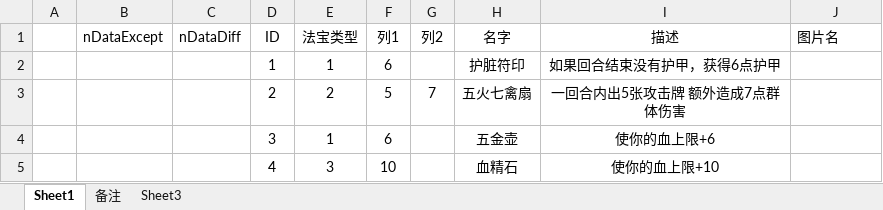
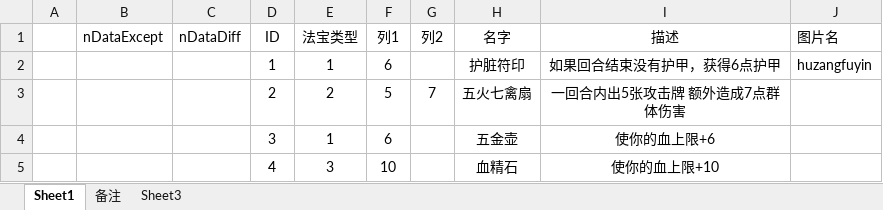
Before and after one commit to tiance7/CardDoc, an Excel workbook: excel/F法宝模板表.xlsx, sheet Sheet1, drawn as a sheet; values as stored, in another font and other column widths than the file's, no borders; table styles not drawn; the diff names each change by its address in the sheet, - before the commit and + after, or states it on an @@ line.

Commit message:
法宝图标

```diff
--- a/excel/F法宝模板表.xlsx (sheet Sheet1)
+++ b/excel/F法宝模板表.xlsx (sheet Sheet1)
-J2 (图片名): (empty)
+J2 (图片名): huzangfuyin
```
